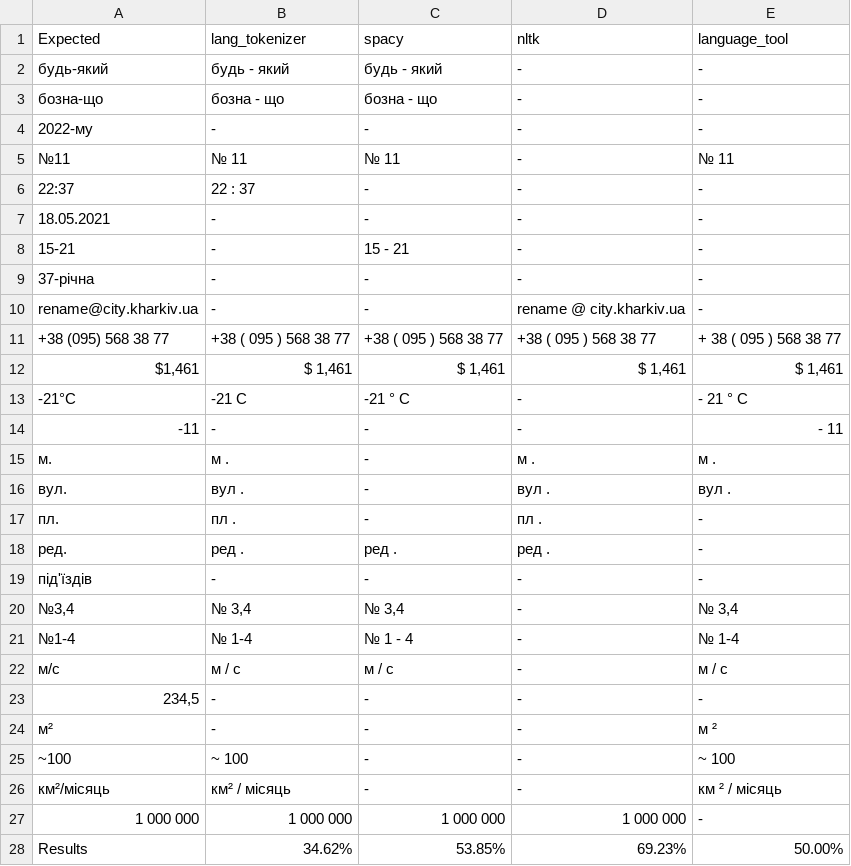
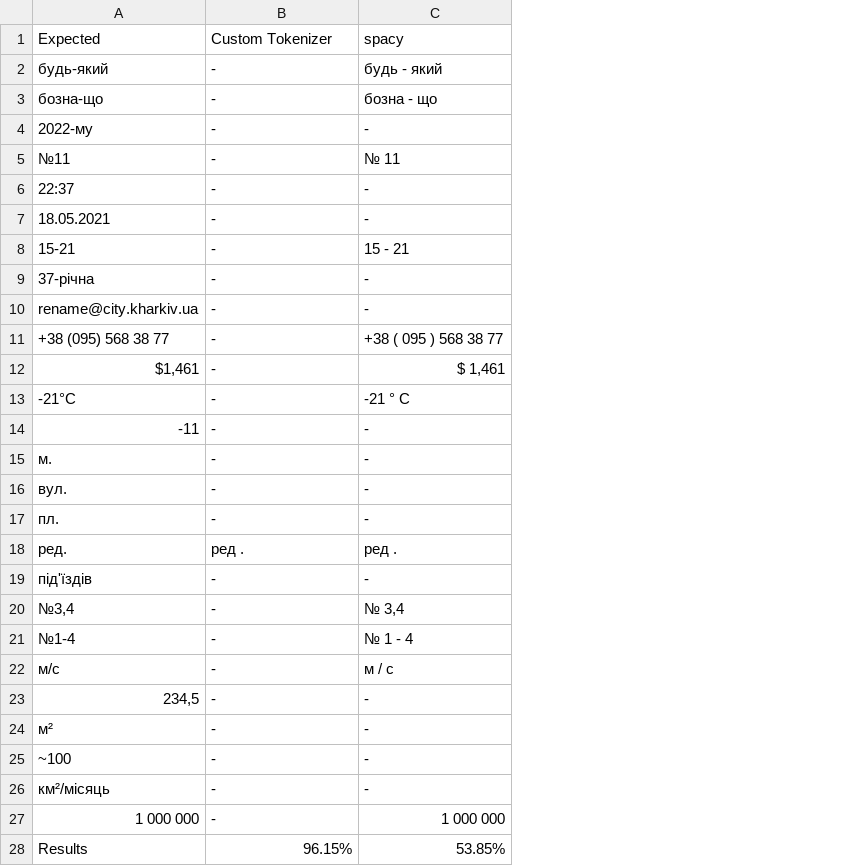
Before and after one commit to SoMWbRa/corpus-pipeline, a CSV file: sources/tokenizer/comparison/tokenization_results.csv, drawn as a sheet; the diff names each change by its address in the sheet, - before the commit and + after, or states it on an @@ line.

```diff
--- a/sources/tokenizer/comparison/tokenization_results.csv
+++ b/sources/tokenizer/comparison/tokenization_results.csv
-column D (nltk), rows 2-28: - | - | - | - | - | - | - | - | rename @ city.kharkiv.ua | +38 ( 095 ) 568 38 77 | $ 1,461 | - | - | м . | вул . | пл . | ред . | - | - | - | - | - | - | - | - | 1 000 000 | 69.23%
-column E (language_tool), rows 2-28: - | - | - | № 11 | - | - | - | - | - | + 38 ( 095 ) 568 38 77 | $ 1,461 | - 21 ° С | - 11 | м . | вул . | - | - | - | № 3,4 | № 1-4 | м / с | - | м ² | ~ 100 | км ² / місяць | - | 50.00%
-B1: lang_tokenizer
+B1: Custom Tokenizer
-B2 (Custom Tokenizer): будь - який
+B2 (Custom Tokenizer): -
-B3 (Custom Tokenizer): бозна - що
+B3 (Custom Tokenizer): -
-B5 (Custom Tokenizer): № 11
+B5 (Custom Tokenizer): -
-B6 (Custom Tokenizer): 22 : 37
+B6 (Custom Tokenizer): -
-B11 (Custom Tokenizer): +38 ( 095 ) 568 38 77
+B11 (Custom Tokenizer): -
-B12 (Custom Tokenizer): $ 1,461
+B12 (Custom Tokenizer): -
-B13 (Custom Tokenizer): -21 С
+B13 (Custom Tokenizer): -
-B15 (Custom Tokenizer): м .
+B15 (Custom Tokenizer): -
-B16 (Custom Tokenizer): вул .
+B16 (Custom Tokenizer): -
-B17 (Custom Tokenizer): пл .
+B17 (Custom Tokenizer): -
-B20 (Custom Tokenizer): № 3,4
+B20 (Custom Tokenizer): -
-B21 (Custom Tokenizer): № 1-4
+B21 (Custom Tokenizer): -
-B22 (Custom Tokenizer): м / с
+B22 (Custom Tokenizer): -
-B25 (Custom Tokenizer): ~ 100
+B25 (Custom Tokenizer): -
-B26 (Custom Tokenizer): км² / місяць
+B26 (Custom Tokenizer): -
-B27 (Custom Tokenizer): 1 000 000
+B27 (Custom Tokenizer): -
-B28 (Custom Tokenizer): 34.62%
+B28 (Custom Tokenizer): 96.15%
```
Also changed, not shown: data/abbreviations.csv, 1 other file.
